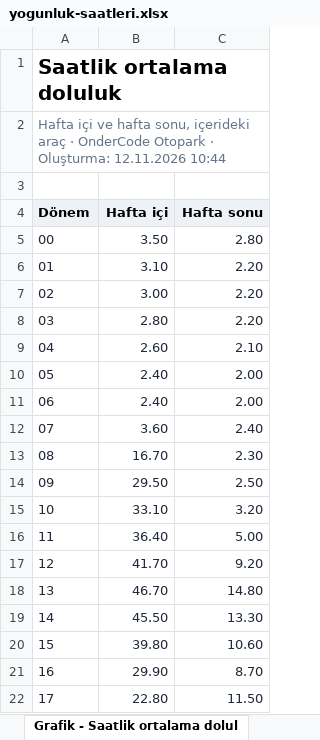
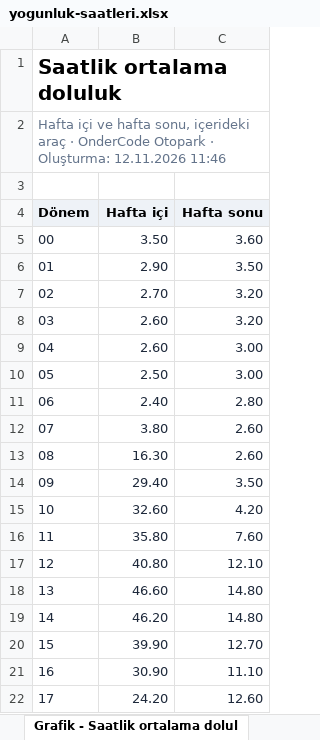
Before and after one commit to OnderCode/OnderCode.Suite, an Excel workbook: docs/otopark/ornek-raporlar/yogunluk-saatleri.xlsx, sheet Grafik - Saatlik ortalama dolul, drawn as a sheet; only a part is shown; values as stored, in another font and other column widths than the file's, no borders; the diff covers the shown part only; the diff names each change by its address in the sheet, - before the commit and + after, or states it on an @@ line.

```diff
--- a/docs/otopark/ornek-raporlar/yogunluk-saatleri.xlsx (sheet Grafik - Saatlik ortalama dolul)
+++ b/docs/otopark/ornek-raporlar/yogunluk-saatleri.xlsx (sheet Grafik - Saatlik ortalama dolul)
-A2 (Dönem): …Oluşturma: 12.11.2026 10:44
+A2 (Dönem): …Oluşturma: 12.11.2026 11:46
-C5 (Hafta sonu): 2.80
+C5 (Hafta sonu): 3.60
-B6 (Hafta içi): 3.10
+B6 (Hafta içi): 2.90
-C6 (Hafta sonu): 2.20
+C6 (Hafta sonu): 3.50
-B7 (Hafta içi): 3.00
+B7 (Hafta içi): 2.70
-C7:C8 (Hafta sonu): 2.20
+C7:C8 (Hafta sonu): 3.20
-B8 (Hafta içi): 2.80
+B8 (Hafta içi): 2.60
-C9 (Hafta sonu): 2.10
+C9 (Hafta sonu): 3.00
-B10 (Hafta içi): 2.40
+B10 (Hafta içi): 2.50
-C10 (Hafta sonu): 2.00
+C10 (Hafta sonu): 3.00
-C11 (Hafta sonu): 2.00
+C11 (Hafta sonu): 2.80
-B12 (Hafta içi): 3.60
+B12 (Hafta içi): 3.80
-C12 (Hafta sonu): 2.40
+C12 (Hafta sonu): 2.60
-B13 (Hafta içi): 16.70
+B13 (Hafta içi): 16.30
-C13 (Hafta sonu): 2.30
+C13 (Hafta sonu): 2.60
-B14 (Hafta içi): 29.50
+B14 (Hafta içi): 29.40
-C14 (Hafta sonu): 2.50
+C14 (Hafta sonu): 3.50
-B15 (Hafta içi): 33.10
+B15 (Hafta içi): 32.60
-C15 (Hafta sonu): 3.20
+C15 (Hafta sonu): 4.20
-B16 (Hafta içi): 36.40
+B16 (Hafta içi): 35.80
-C16 (Hafta sonu): 5.00
+C16 (Hafta sonu): 7.60
-B17 (Hafta içi): 41.70
+B17 (Hafta içi): 40.80
-C17 (Hafta sonu): 9.20
+C17 (Hafta sonu): 12.10
-B18 (Hafta içi): 46.70
+B18 (Hafta içi): 46.60
-B19 (Hafta içi): 45.50
+B19 (Hafta içi): 46.20
-C19 (Hafta sonu): 13.30
+C19 (Hafta sonu): 14.80
-B20 (Hafta içi): 39.80
+B20 (Hafta içi): 39.90
-C20 (Hafta sonu): 10.60
+C20 (Hafta sonu): 12.70
-B21 (Hafta içi): 29.90
+B21 (Hafta içi): 30.90
-C21 (Hafta sonu): 8.70
+C21 (Hafta sonu): 11.10
-B22 (Hafta içi): 22.80
+B22 (Hafta içi): 24.20
-C22 (Hafta sonu): 11.50
+C22 (Hafta sonu): 12.60
```
Also changed, not shown: 11 edited cells elsewhere in this sheet, sheet Gün × saat (ortalama içerideki, sheet Grafik - Saatlik ortalama giriş, sheet Özet, docs/otel/ornek-raporlar/doluluk-tahmini.xlsx, docs/otel/ornek-raporlar/gelir-ve-doluluk.xlsx, 34 other files.
